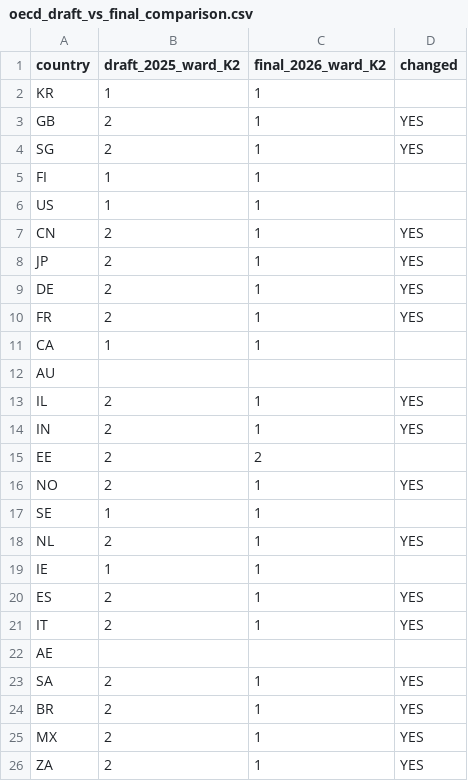
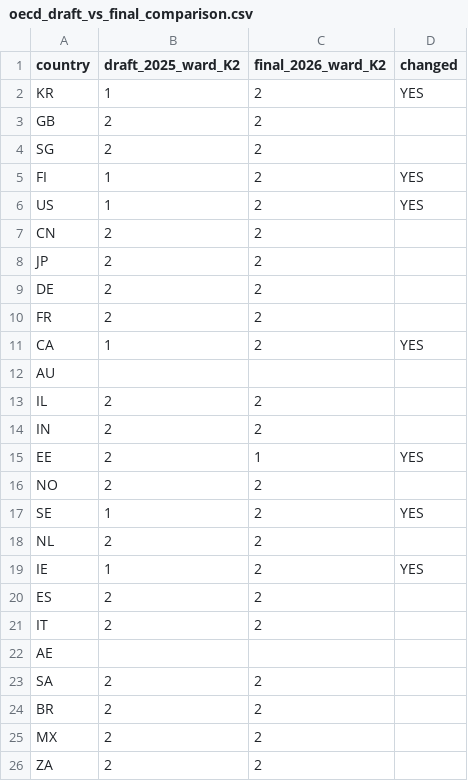
Before and after one commit to beatsbywoni/ailit-ai-competency-policy-travel, a CSV file: data/clustering/oecd_draft_vs_final_comparison.csv, drawn as a sheet.

```diff
--- a/data/clustering/oecd_draft_vs_final_comparison.csv
+++ b/data/clustering/oecd_draft_vs_final_comparison.csv
@@ -1,26 +1,26 @@
 country,draft_2025_ward_K2,final_2026_ward_K2,changed
-KR,1,1,
-GB,2,1,YES
-SG,2,1,YES
-FI,1,1,
-US,1,1,
-CN,2,1,YES
-JP,2,1,YES
-DE,2,1,YES
-FR,2,1,YES
-CA,1,1,
+KR,1,2,YES
+GB,2,2,
+SG,2,2,
+FI,1,2,YES
+US,1,2,YES
+CN,2,2,
+JP,2,2,
+DE,2,2,
+FR,2,2,
+CA,1,2,YES
 AU,,,
-IL,2,1,YES
-IN,2,1,YES
-EE,2,2,
-NO,2,1,YES
-SE,1,1,
-NL,2,1,YES
-IE,1,1,
-ES,2,1,YES
-IT,2,1,YES
+IL,2,2,
+IN,2,2,
+EE,2,1,YES
+NO,2,2,
+SE,1,2,YES
+NL,2,2,
+IE,1,2,YES
+ES,2,2,
+IT,2,2,
 AE,,,
-SA,2,1,YES
-BR,2,1,YES
-MX,2,1,YES
-ZA,2,1,YES
+SA,2,2,
+BR,2,2,
+MX,2,2,
+ZA,2,2,
```
Also changed, not shown: anchors/oecd_ai_literacy_2026_final.csv, data/adherence_matrix/sprint1_25x4_counts_oecd_final.csv, 27 other files.
